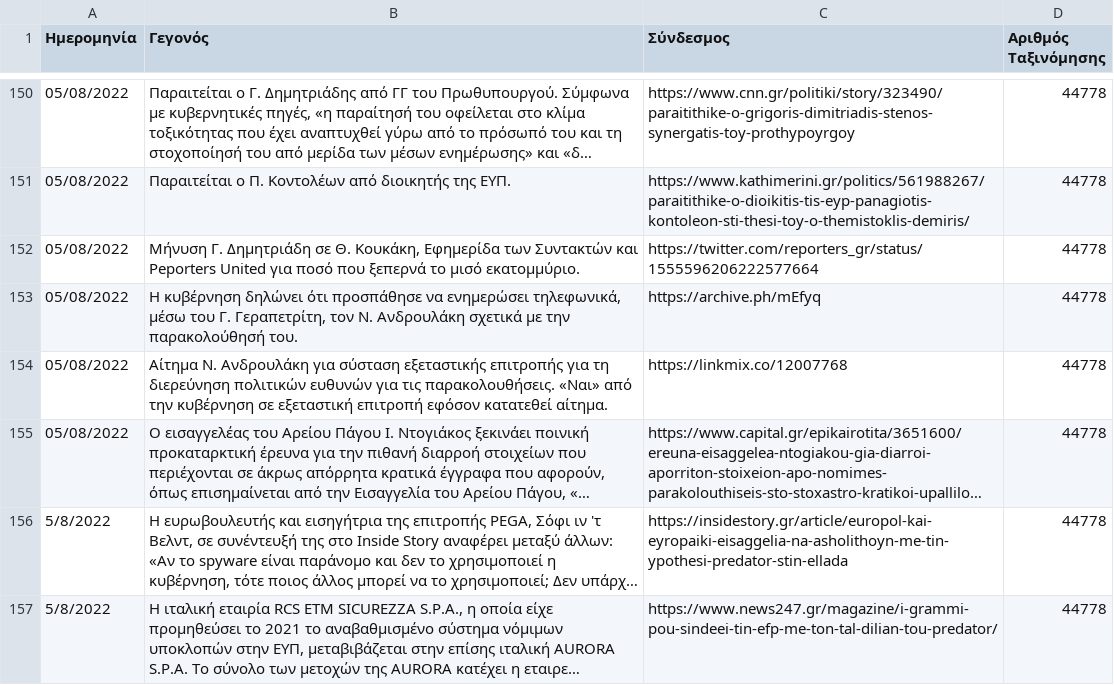
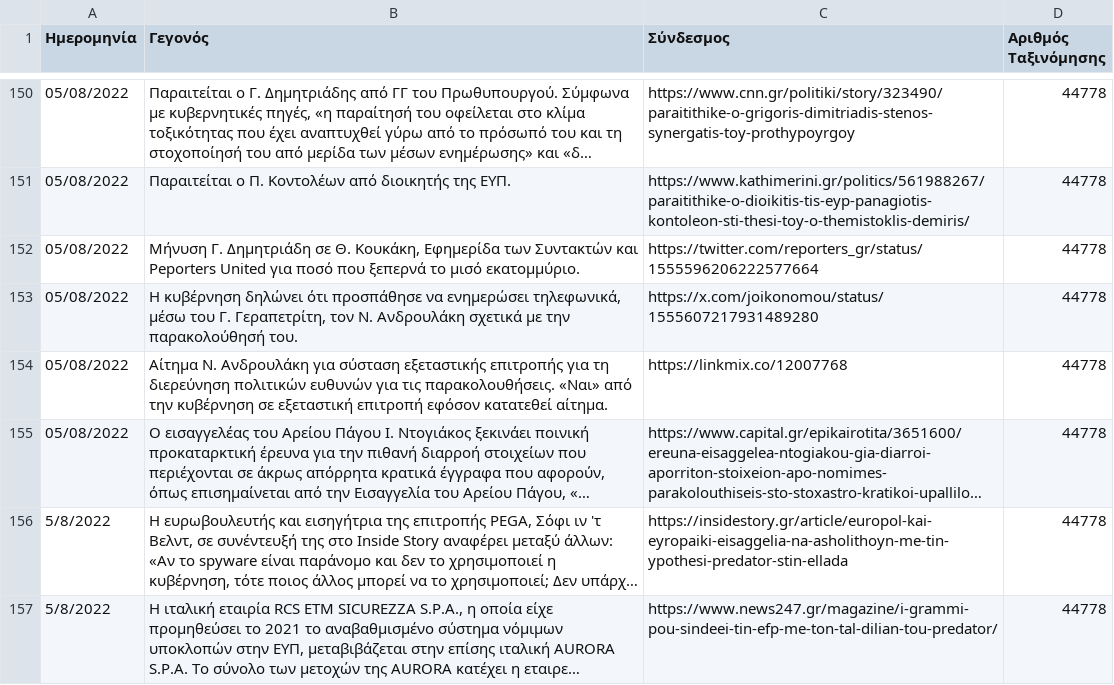
Before and after one commit to predatorgate/predatorgate.github.io, a CSV file: data/gr/timeline.csv, drawn as a sheet; only a part is shown, gaps mark what is left out; long unchanged cells end in …; the diff covers the shown part only.

```diff
--- a/data/gr/timeline.csv
+++ b/data/gr/timeline.csv
@@ -152,3 +152,3 @@
 05/08/2022,"Μήνυση Γ. Δημητριάδη σε Θ. Κουκάκη, Εφημερίδα των Συντακτών και Ρeporters United για ποσό που ξεπερνά το μισό εκατομμύριο.",https://twitter.com/reporters_gr/status/1555596206222577664,44778
-05/08/2022,"Η κυβέρνηση δηλώνει ότι προσπάθησε να ενημερώσει τηλεφωνικά, μέσω του Γ. Γεραπετρίτη, τον Ν. Ανδρουλάκη σχετικά με την παρακολούθησή του.",https://archive.ph/mEfyq,44778
+05/08/2022,"Η κυβέρνηση δηλώνει ότι προσπάθησε να ενημερώσει τηλεφωνικά, μέσω του Γ. Γεραπετρίτη, τον Ν. Ανδρουλάκη σχετικά με την παρακολούθησή του.",https://x.com/joikonomou/status/1555607217931489280,44778
 05/08/2022,Αίτημα Ν. Ανδρουλάκη για σύσταση εξεταστικής επιτροπής για τη διερεύνηση πολιτικών ευθυνών για τις παρακολουθήσεις. «Ναι» από την κυβέρνηση σε εξεταστική επιτροπή εφόσον κατατεθεί αίτημα.,https://linkmix.co/12007768,44778
```
Also changed, not shown: 1 added row, 1 removed row and 4 edited cells elsewhere in this file, data/en/timeline.csv, 1 other file.
